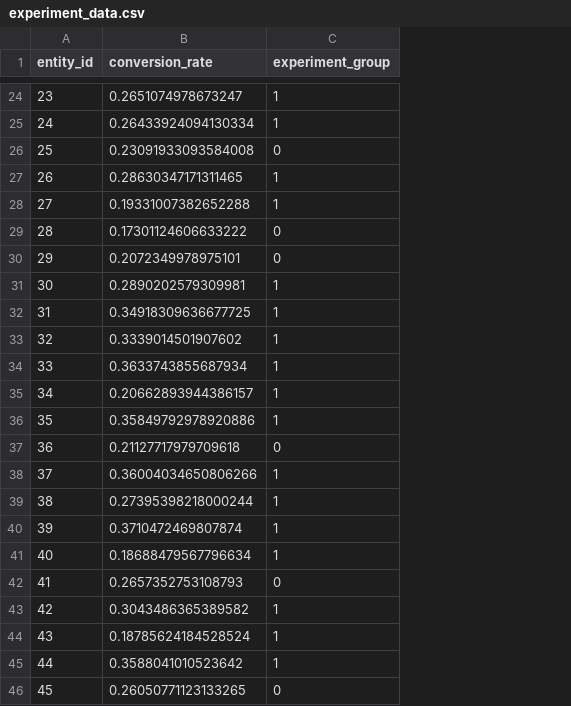
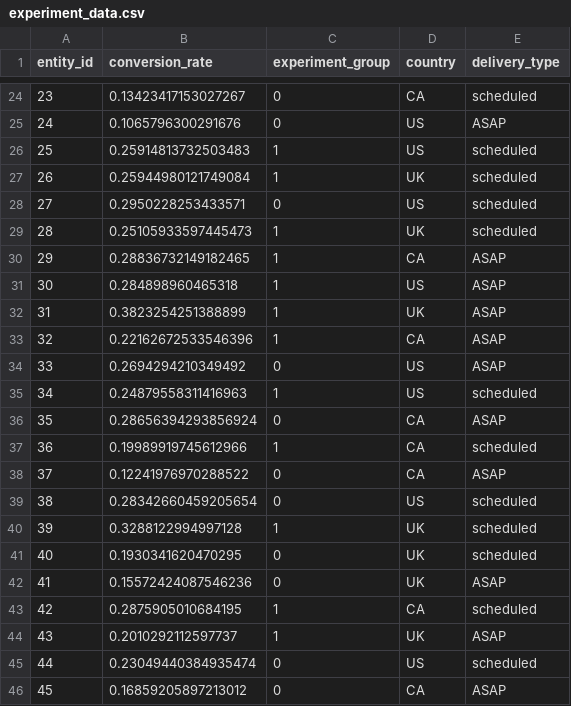
Before and after one commit to jasmine-ab-tea/lang, a CSV file: smart_ds/experiment_data.csv, drawn as a sheet; only a part is shown, gaps mark what is left out; the diff covers the shown part only; the diff names each change by its address in the sheet, - before the commit and + after, or states it on an @@ line.

```diff
--- a/smart_ds/experiment_data.csv
+++ b/smart_ds/experiment_data.csv
+column D (country), rows 24-46: CA | US | US | UK | US | UK | CA | US | UK | CA | US | US | CA | CA | CA | US | UK | UK | UK | CA | UK | US | CA
+column E (delivery_type), rows 24-46: scheduled | ASAP | scheduled | scheduled | scheduled | scheduled | ASAP | ASAP | ASAP | ASAP | ASAP | scheduled | ASAP | scheduled | ASAP | scheduled | scheduled | scheduled | ASAP | scheduled | ASAP | scheduled | ASAP
-B24 (conversion_rate): 0.2651074978673247
+B24 (conversion_rate): 0.13423417153027267
-C24:C25 (experiment_group): 1
+C24:C25 (experiment_group): 0
-B25 (conversion_rate): 0.26433924094130334
+B25 (conversion_rate): 0.1065796300291676
-B26 (conversion_rate): 0.23091933093584008
+B26 (conversion_rate): 0.25914813732503483
-C26 (experiment_group): 0
+C26 (experiment_group): 1
-B27 (conversion_rate): 0.28630347171311465
+B27 (conversion_rate): 0.25944980121749084
-B28 (conversion_rate): 0.19331007382652288
+B28 (conversion_rate): 0.2950228253433571
-C28 (experiment_group): 1
+C28 (experiment_group): 0
-B29 (conversion_rate): 0.17301124606633222
+B29 (conversion_rate): 0.25105933597445473
-C29:C30 (experiment_group): 0
+C29:C30 (experiment_group): 1
-B30 (conversion_rate): 0.2072349978975101
+B30 (conversion_rate): 0.28836732149182465
-B31 (conversion_rate): 0.2890202579309981
+B31 (conversion_rate): 0.284898960465318
-B32 (conversion_rate): 0.34918309636677725
+B32 (conversion_rate): 0.3823254251388899
-B33 (conversion_rate): 0.3339014501907602
+B33 (conversion_rate): 0.22162672533546396
-B34 (conversion_rate): 0.3633743855687934
+B34 (conversion_rate): 0.2694294210349492
-C34 (experiment_group): 1
+C34 (experiment_group): 0
-B35 (conversion_rate): 0.20662893944386157
+B35 (conversion_rate): 0.24879558311416963
-B36 (conversion_rate): 0.35849792978920886
+B36 (conversion_rate): 0.28656394293856924
-C36 (experiment_group): 1
+C36 (experiment_group): 0
-B37 (conversion_rate): 0.21127717979709618
+B37 (conversion_rate): 0.19989919745612966
-C37 (experiment_group): 0
+C37 (experiment_group): 1
-B38 (conversion_rate): 0.36004034650806266
+B38 (conversion_rate): 0.12241976970288522
-C38:C39 (experiment_group): 1
+C38:C39 (experiment_group): 0
-B39 (conversion_rate): 0.27395398218000244
+B39 (conversion_rate): 0.28342660459205654
-B40 (conversion_rate): 0.3710472469807874
+B40 (conversion_rate): 0.3288122994997128
-B41 (conversion_rate): 0.18688479567796634
+B41 (conversion_rate): 0.1930341620470295
-C41 (experiment_group): 1
+C41 (experiment_group): 0
-B42 (conversion_rate): 0.2657352753108793
+B42 (conversion_rate): 0.15572424087546236
-B43 (conversion_rate): 0.3043486365389582
+B43 (conversion_rate): 0.2875905010684195
-B44 (conversion_rate): 0.18785624184528524
+B44 (conversion_rate): 0.2010292112597737
-B45 (conversion_rate): 0.3588041010523642
+B45 (conversion_rate): 0.23049440384935474
-C45 (experiment_group): 1
+C45 (experiment_group): 0
-B46 (conversion_rate): 0.26050771123133265
+B46 (conversion_rate): 0.16859205897213012
```
Also changed, not shown: 119 edited cells elsewhere in this file, 8 other files.
